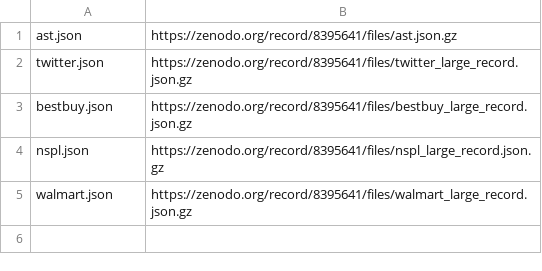
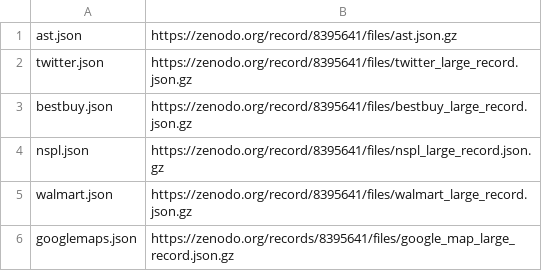
Before and after one commit to JorinTielen/npu-json, a TSV file: datasets/datasets.tsv, drawn as a sheet.

Commit message:
Add googlemaps dataset

```diff
--- a/datasets/datasets.tsv
+++ b/datasets/datasets.tsv
@@ -5 +5,2 @@ nspl.json	https://zenodo.org/record/8395641/files/nspl_large_record.json.gz
 walmart.json	https://zenodo.org/record/8395641/files/walmart_large_record.json.gz
+googlemaps.json	https://zenodo.org/records/8395641/files/google_map_large_record.json.gz
```
Also changed, not shown: 1 other file.
